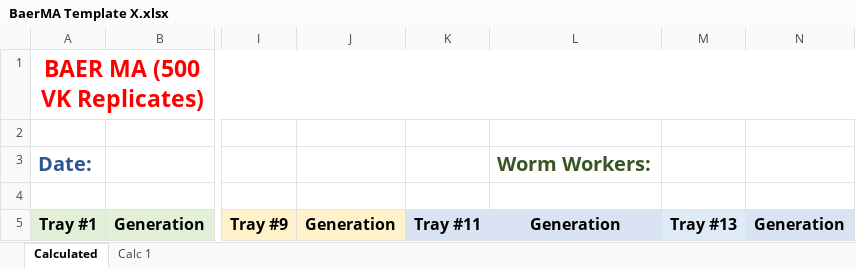
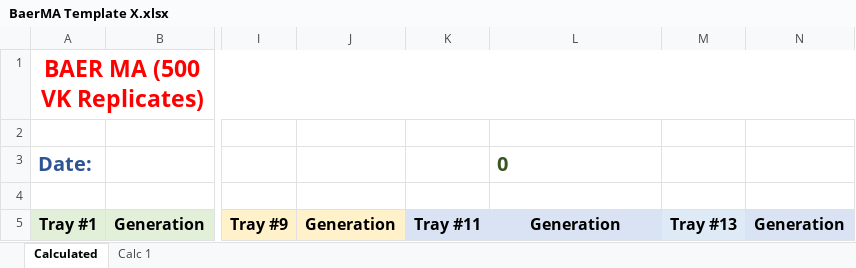
Before and after one commit to Arzeyt/BaerMA, an Excel workbook: BaerMA Template X.xlsx, sheet Calculated, drawn as a sheet; only a part is shown, gaps mark what is left out; values as stored, in another font and other column widths than the file's, no borders; the diff names each change by its address in the sheet, - before the commit and + after, or states it on an @@ line.

```diff
--- a/BaerMA Template X.xlsx (sheet Calculated)
+++ b/BaerMA Template X.xlsx (sheet Calculated)
-L3: Worm Workers:
+L3: 0
```
Also changed, not shown: sheet Calc 1, BaerMA Template J2.xlsx, 1 other file.
